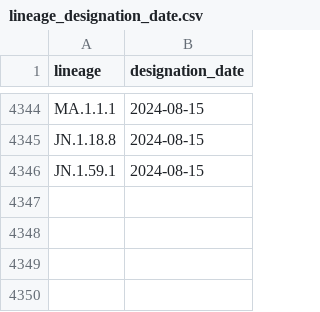
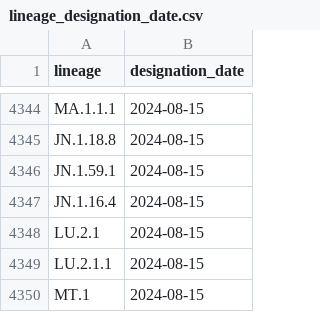
Before and after one commit to corneliusroemer/pango-designation-dates, a CSV file: data/lineage_designation_date.csv, drawn as a sheet; only a part is shown, gaps mark what is left out; the diff names each change by its address in the sheet, - before the commit and + after, or states it on an @@ line.

```diff
--- a/data/lineage_designation_date.csv
+++ b/data/lineage_designation_date.csv
+row 4347: JN.1.16.4 | 2024-08-15
+row 4348: LU.2.1 | 2024-08-15
+row 4349: LU.2.1.1 | 2024-08-15
+row 4350: MT.1 | 2024-08-15
```
Also changed, not shown: 1 other file.
